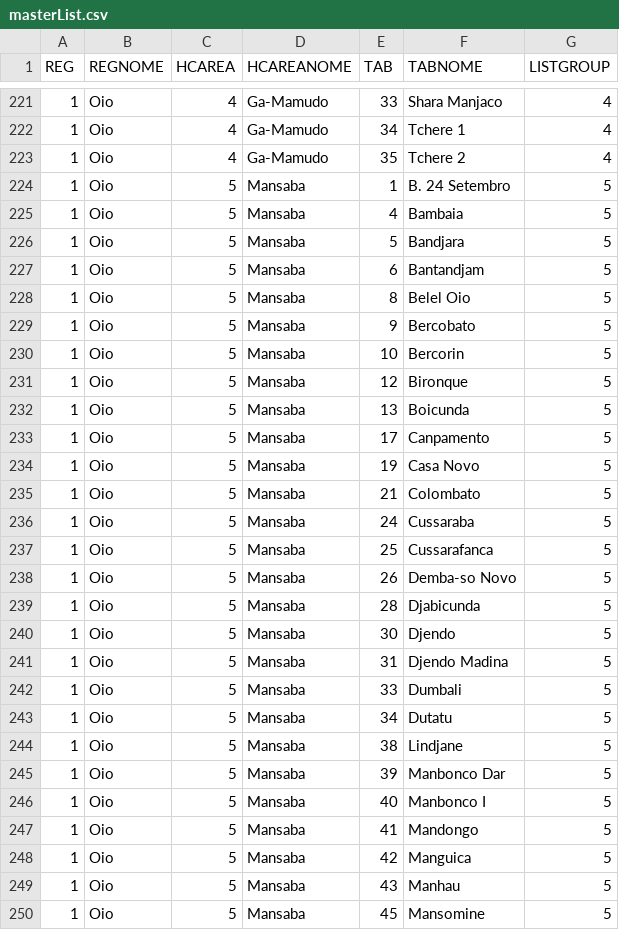
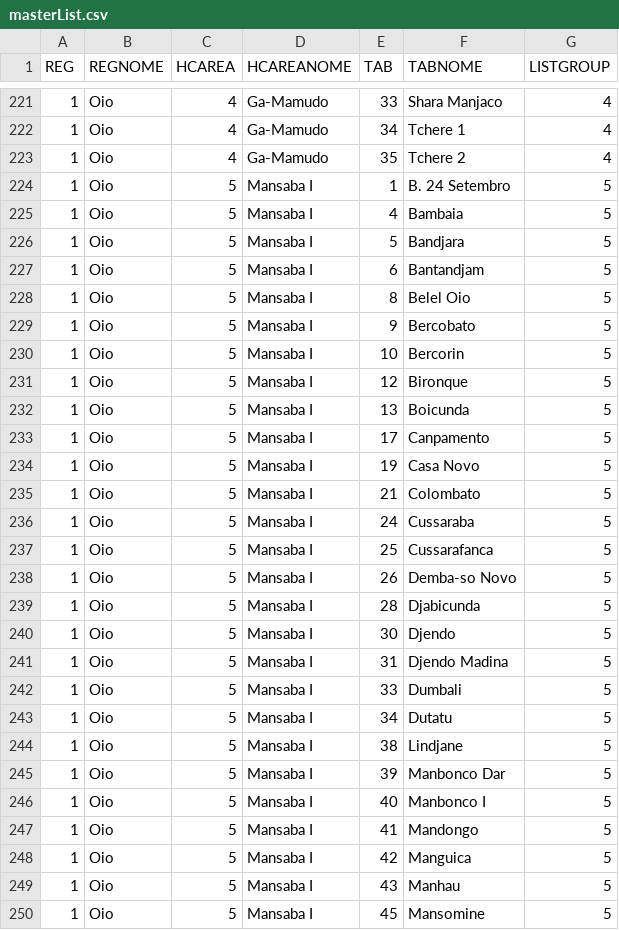
Before and after one commit to BandimHealthProject/Equipa, a CSV file: app/config/assets/masterList.csv, drawn as a sheet; only a part is shown, gaps mark what is left out; the diff covers the shown part only.

Commit message:
Update: Split Bissora + Mansaba

```diff
--- a/app/config/assets/masterList.csv
+++ b/app/config/assets/masterList.csv
@@ -223,28 +223,28 @@ REG,REGNOME,HCAREA,HCAREANOME,TAB,TABNOME,LISTGROUP
 1,"Oio",4,"Ga-Mamudo",35,"Tchere 2",4
-1,"Oio",5,"Mansaba",1,"B. 24 Setembro",5
-1,"Oio",5,"Mansaba",4,"Bambaia",5
-1,"Oio",5,"Mansaba",5,"Bandjara",5
-1,"Oio",5,"Mansaba",6,"Bantandjam",5
-1,"Oio",5,"Mansaba",8,"Belel Oio",5
-1,"Oio",5,"Mansaba",9,"Bercobato",5
-1,"Oio",5,"Mansaba",10,"Bercorin",5
-1,"Oio",5,"Mansaba",12,"Bironque",5
-1,"Oio",5,"Mansaba",13,"Boicunda",5
-1,"Oio",5,"Mansaba",17,"Canpamento",5
-1,"Oio",5,"Mansaba",19,"Casa Novo",5
-1,"Oio",5,"Mansaba",21,"Colombato",5
-1,"Oio",5,"Mansaba",24,"Cussaraba",5
-1,"Oio",5,"Mansaba",25,"Cussarafanca",5
-1,"Oio",5,"Mansaba",26,"Demba-so Novo",5
-1,"Oio",5,"Mansaba",28,"Djabicunda",5
-1,"Oio",5,"Mansaba",30,"Djendo",5
-1,"Oio",5,"Mansaba",31,"Djendo Madina",5
-1,"Oio",5,"Mansaba",33,"Dumbali",5
-1,"Oio",5,"Mansaba",34,"Dutatu",5
-1,"Oio",5,"Mansaba",38,"Lindjane",5
-1,"Oio",5,"Mansaba",39,"Manbonco Dar",5
-1,"Oio",5,"Mansaba",40,"Manbonco I",5
-1,"Oio",5,"Mansaba",41,"Mandongo",5
-1,"Oio",5,"Mansaba",42,"Manguica",5
-1,"Oio",5,"Mansaba",43,"Manhau",5
-1,"Oio",5,"Mansaba",45,"Mansomine",5
+1,"Oio",5,"Mansaba I",1,"B. 24 Setembro",5
+1,"Oio",5,"Mansaba I",4,"Bambaia",5
+1,"Oio",5,"Mansaba I",5,"Bandjara",5
+1,"Oio",5,"Mansaba I",6,"Bantandjam",5
+1,"Oio",5,"Mansaba I",8,"Belel Oio",5
+1,"Oio",5,"Mansaba I",9,"Bercobato",5
+1,"Oio",5,"Mansaba I",10,"Bercorin",5
+1,"Oio",5,"Mansaba I",12,"Bironque",5
+1,"Oio",5,"Mansaba I",13,"Boicunda",5
+1,"Oio",5,"Mansaba I",17,"Canpamento",5
+1,"Oio",5,"Mansaba I",19,"Casa Novo",5
+1,"Oio",5,"Mansaba I",21,"Colombato",5
+1,"Oio",5,"Mansaba I",24,"Cussaraba",5
+1,"Oio",5,"Mansaba I",25,"Cussarafanca",5
+1,"Oio",5,"Mansaba I",26,"Demba-so Novo",5
+1,"Oio",5,"Mansaba I",28,"Djabicunda",5
+1,"Oio",5,"Mansaba I",30,"Djendo",5
+1,"Oio",5,"Mansaba I",31,"Djendo Madina",5
+1,"Oio",5,"Mansaba I",33,"Dumbali",5
+1,"Oio",5,"Mansaba I",34,"Dutatu",5
+1,"Oio",5,"Mansaba I",38,"Lindjane",5
+1,"Oio",5,"Mansaba I",39,"Manbonco Dar",5
+1,"Oio",5,"Mansaba I",40,"Manbonco I",5
+1,"Oio",5,"Mansaba I",41,"Mandongo",5
+1,"Oio",5,"Mansaba I",42,"Manguica",5
+1,"Oio",5,"Mansaba I",43,"Manhau",5
+1,"Oio",5,"Mansaba I",45,"Mansomine",5
```
Also changed, not shown: 138 edited cells elsewhere in this file, 4 other files.
